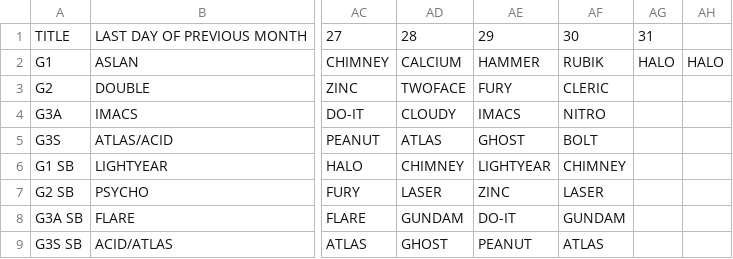
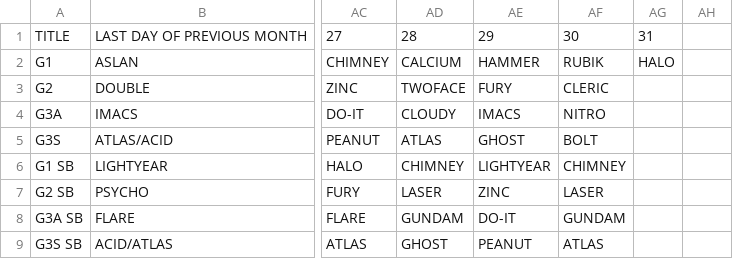
Before and after one commit to nairdash/telegrambot3, a CSV file: data/database/adw/adw.csv, drawn as a sheet; only a part is shown, gaps mark what is left out; the diff names each change by its address in the sheet, - before the commit and + after, or states it on an @@ line.

Commit message:
Update adw.csv

```diff
--- a/data/database/adw/adw.csv
+++ b/data/database/adw/adw.csv
-AH2: HALO
+AH2: (empty)
```
